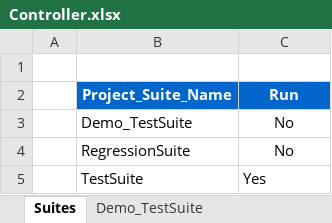
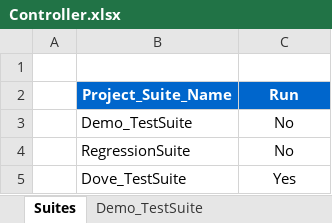
Before and after one commit to sachinkmr/WebAnalytics, an Excel workbook: input/Controller.xlsx, sheet Suites, drawn as a sheet; values as stored, in another font and other column widths than the file's, no borders; the diff names each change by its address in the sheet, - before the commit and + after, or states it on an @@ line.

```diff
--- a/input/Controller.xlsx (sheet Suites)
+++ b/input/Controller.xlsx (sheet Suites)
-B5 (Project_Suite_Name): TestSuite
+B5 (Project_Suite_Name): Dove_TestSuite
-C5 alignment: left
+C5 alignment: center
```
Also changed, not shown: sheet Dove_TestSuite, other sheet tabs, 20 other files.
